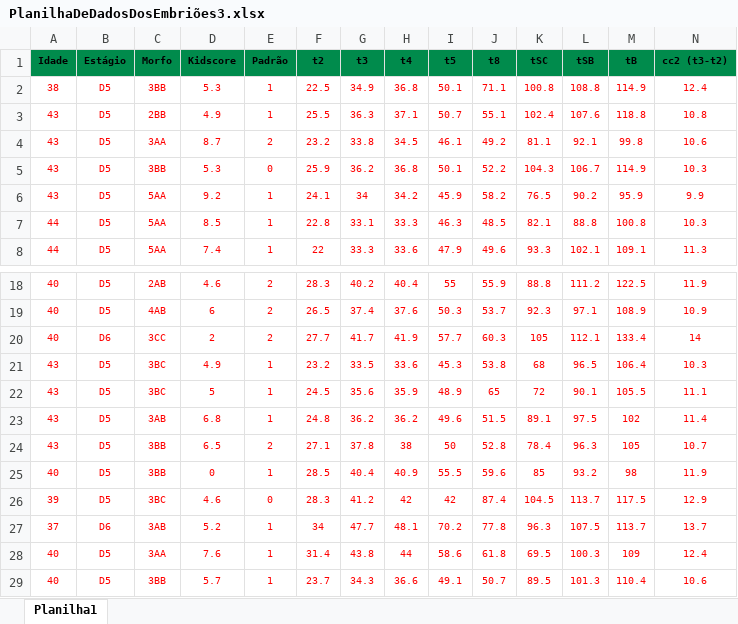
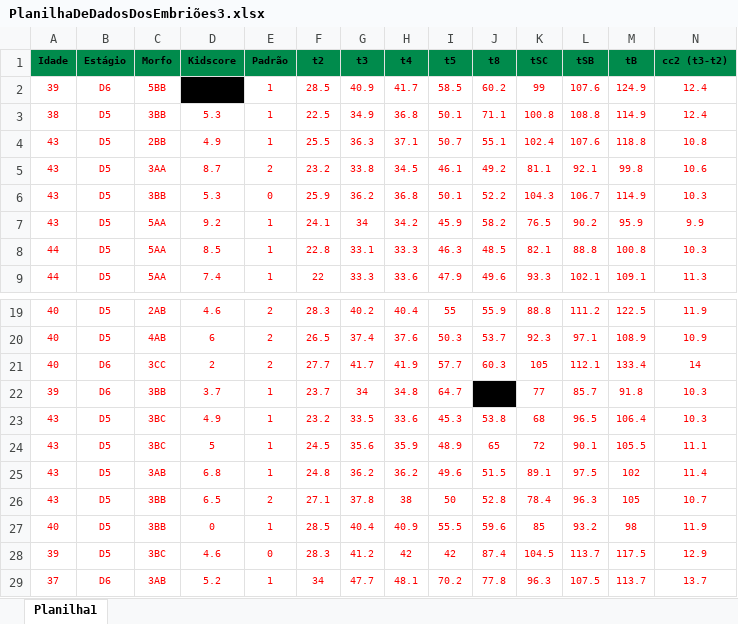
Before and after one commit to sabrinaberno/TCC, an Excel workbook: latex/figuras/Planilhas/PlanilhaDeDadosDosEmbriões3.xlsx, sheet Planilha1, drawn as a sheet; only a part is shown, gaps mark what is left out; the shorter side is filled out with more unchanged rows; values as stored, in another font and other column widths than the file's, no borders; charts and pictures not drawn; rows hold the shown columns only; the diff names each change by its address in the sheet, - before the commit and + after, or states it on an @@ line.

```diff
--- a/latex/figuras/Planilhas/PlanilhaDeDadosDosEmbriões3.xlsx (sheet Planilha1)
+++ b/latex/figuras/Planilhas/PlanilhaDeDadosDosEmbriões3.xlsx (sheet Planilha1)
+row 2: 39 | D6 | 5BB |  | 1 | 28.5 | 40.9 | 41.7 | 58.5 | 60.2 | 99 | 107.6 | 124.9 | 12.4
+row 22: 39 | D6 | 3BB | 3.7 | 1 | 23.7 | 34 | 34.8 | 64.7 |  | 77 | 85.7 | 91.8 | 10.3
```
Also changed, not shown: formulas that keep their value, latex/figuras/Planilhas/PlanilhaDeDadosDosEmbriões1.xlsx, latex/figuras/Planilhas/PlanilhaDeDadosDosEmbriões2.xlsx, 4 other files.
